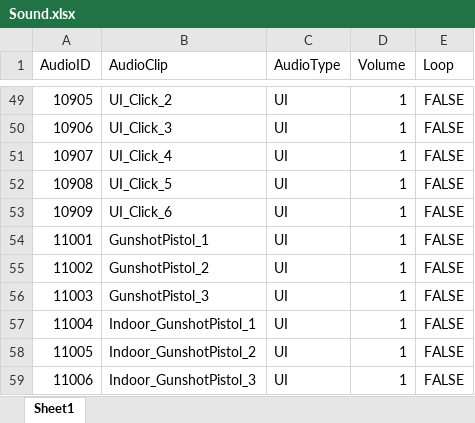
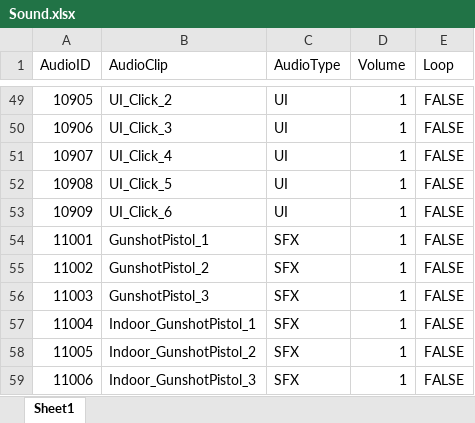
Before and after one commit to Jin-o12/UnityProject_LucidDiver, an Excel workbook: Assets/Resources/Excel/Sound.xlsx, sheet Sheet1, drawn as a sheet; only a part is shown, gaps mark what is left out; values as stored, in another font and other column widths than the file's, no borders; the diff names each change by its address in the sheet, - before the commit and + after, or states it on an @@ line.

Commit message:
feat: AudioManager 작업
* 사운드 추가
** 탈출 시작 / 채널링 / 취소 / 성공 사운드
** 문 상호작용 사운드
** 적 공격 / 사망 사운드
** 스킬 사용 / 어그로 사운드
** 상자 열기 / 아이템 획득 사운드
** 플레이어 이동 / 구르기 / 피격 / 사격 사운드

* 루프 사운드 3D 오브젝트 함수 분리

```diff
--- a/Assets/Resources/Excel/Sound.xlsx (sheet Sheet1)
+++ b/Assets/Resources/Excel/Sound.xlsx (sheet Sheet1)
-C54:C59 (AudioType): UI
+C54:C59 (AudioType): SFX
```
Also changed, not shown: 19 other files.
